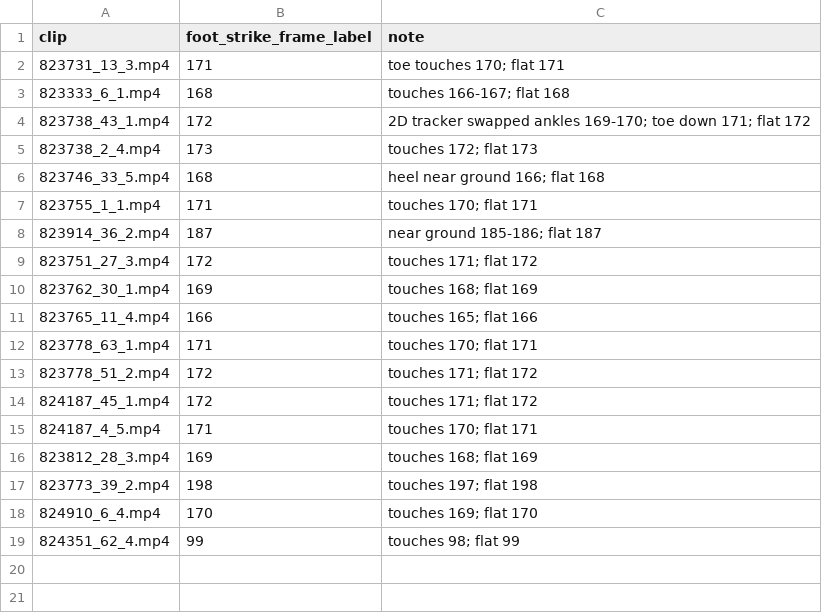
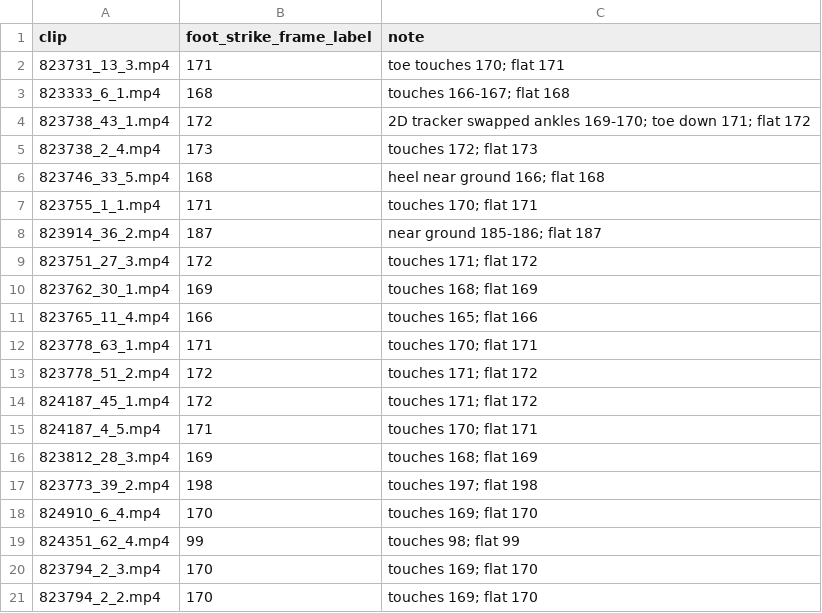
Before and after one commit to rhgiang/pitchpark, a CSV file: src/pitchsim/pose/labels/misiorowski-jacob_foot_strike_frames.csv, drawn as a sheet; the diff names each change by its address in the sheet, - before the commit and + after, or states it on an @@ line.

```diff
--- a/src/pitchsim/pose/labels/misiorowski-jacob_foot_strike_frames.csv
+++ b/src/pitchsim/pose/labels/misiorowski-jacob_foot_strike_frames.csv
+row 20: 823794_2_3.mp4 | 170 | touches 169; flat 170
+row 21: 823794_2_2.mp4 | 170 | touches 169; flat 170
```
Also changed, not shown: src/pitchsim/pose/labels/misiorowski-jacob_release_frames.csv, src/pitchsim/pose/labels/sale-chris_foot_strike_frames.csv, 1 other file.
